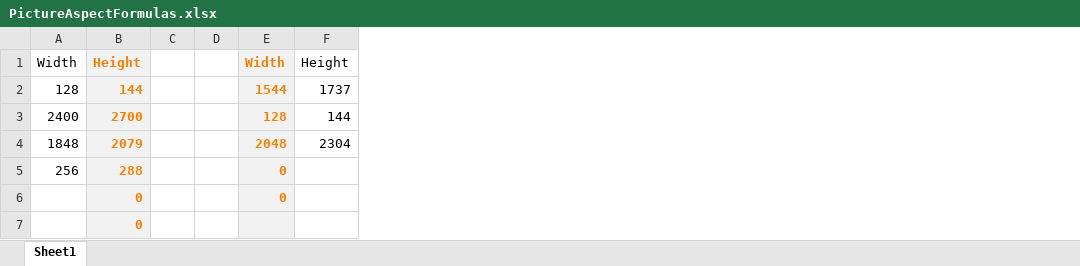
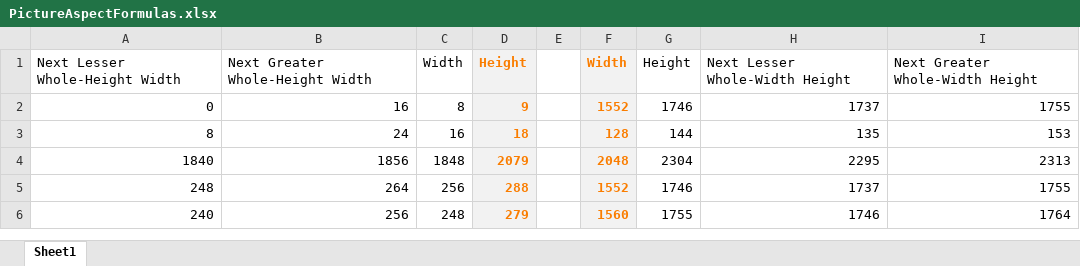
Before and after one commit to JohnnyWasabi/FaceCards, an Excel workbook: SourceAssets/PictureAspectFormulas.xlsx, sheet Sheet1, drawn as a sheet; values as stored, in another font and other column widths than the file's, no borders; removed rows and columns are numbered as before the commit, all else as after; the diff names each change by its address in the sheet, - before the commit and + after, or states it on an @@ line.

Commit message:
Adde formulas to spreadsheet to help find whole aspects

```diff
--- a/SourceAssets/PictureAspectFormulas.xlsx (sheet Sheet1)
+++ b/SourceAssets/PictureAspectFormulas.xlsx (sheet Sheet1)
+column A, row 1: Next Lesser Whole-Height Width; rows 4-5: 1840 | 248
+column B, row 1: Next Greater Whole-Height Width; rows 4-5: 1856 | 264
-column D, empty
+column H, row 1: Next Lesser Whole-Width Height; rows 4-5: 2295 | 1737
+column I, row 1: Next Greater Whole-Width Height; rows 4-5: 2313 | 1755
-row 2: 128 | 144 |  |  | 1544 | 1737
-row 3: 2400 | 2700 |  |  | 128 | 144
+row 2: 0 | 16 | 8 | 9 |  | 1552 | 1746 | 1737 | 1755
+row 3: 8 | 24 | 16 | 18 |  | 128 | 144 | 135 | 153
-F5: 0
+F5: 1552
-G5: (empty)
+G5: 1746
-row 6:  | 0 |  |  | 0
-row 7:  | 0
+row 6: 240 | 256 | 248 | 279 |  | 1560 | 1755 | 1746 | 1764
```
Also changed, not shown: formulas that keep their value.
